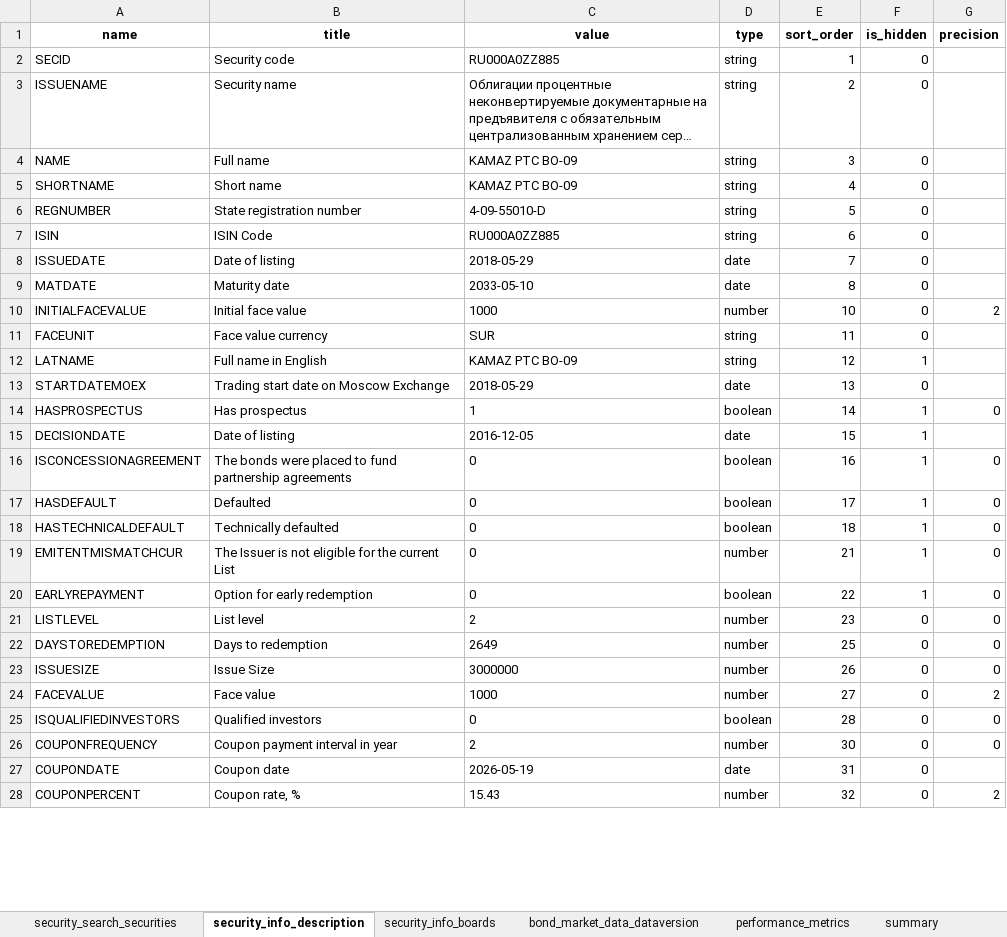
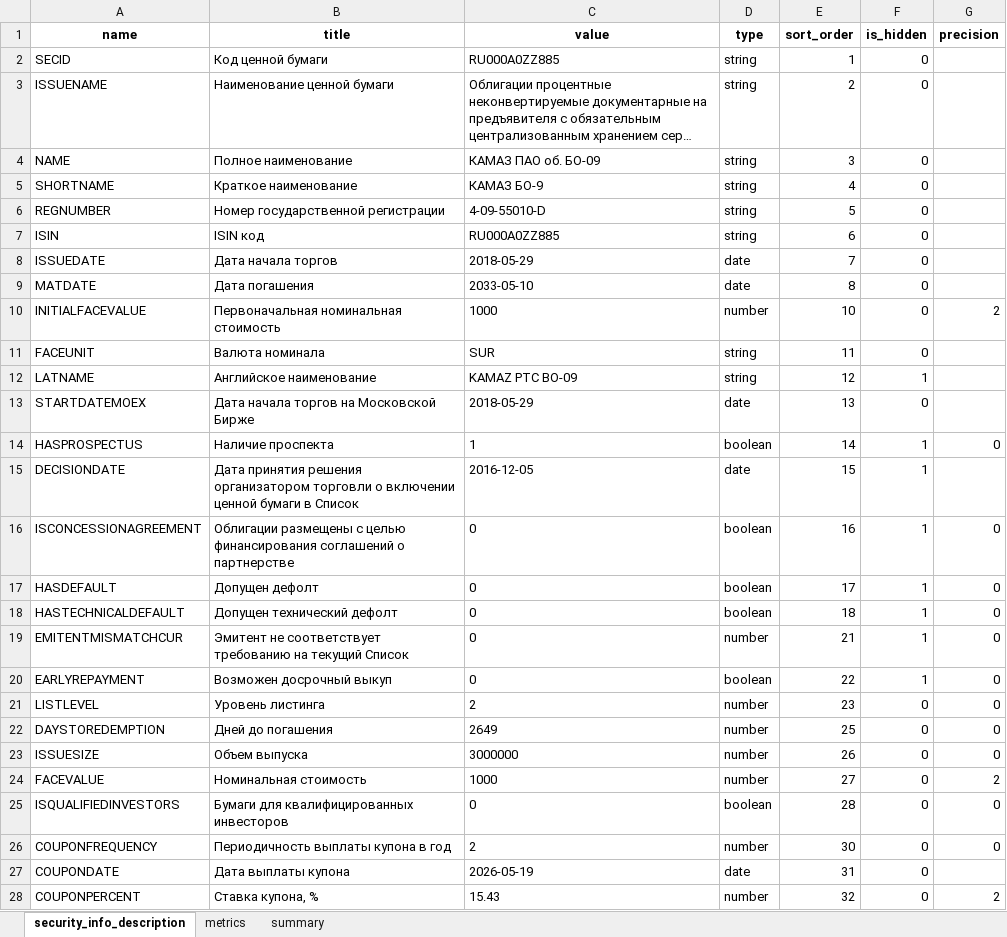
Before and after one commit to Habosjob/Vibe, an Excel workbook: RU000A0ZZ885.xlsx, sheet security_info_description, drawn as a sheet; only a part is shown; long unchanged cells end in …; values as stored, in another font and other column widths than the file's, no borders; the diff covers the shown part only; the diff names each change by its address in the sheet, - before the commit and + after, or states it on an @@ line.

```diff
--- a/RU000A0ZZ885.xlsx (sheet security_info_description)
+++ b/RU000A0ZZ885.xlsx (sheet security_info_description)
-sheet tab: security_search_securities
-sheet tab: security_info_boards
-sheet tab: bond_market_data_dataversion
-sheet tab: performance_metrics
+sheet tab: metrics
-B2 (title): Security code
+B2 (title): Код ценной бумаги
-B3 (title): Security name
+B3 (title): Наименование ценной бумаги
-B4 (title): Full name
+B4 (title): Полное наименование
-C4 (value): KAMAZ PTC BO-09
+C4 (value): КАМАЗ ПАО об. БО-09
-B5 (title): Short name
+B5 (title): Краткое наименование
-C5 (value): KAMAZ PTC BO-09
+C5 (value): КАМАЗ БО-9
-B6 (title): State registration number
+B6 (title): Номер государственной регистрации
-B7 (title): ISIN Code
+B7 (title): ISIN код
-B8 (title): Date of listing
+B8 (title): Дата начала торгов
-B9 (title): Maturity date
+B9 (title): Дата погашения
-B10 (title): Initial face value
+B10 (title): Первоначальная номинальная стоимость
-B11 (title): Face value currency
+B11 (title): Валюта номинала
-B12 (title): Full name in English
+B12 (title): Английское наименование
-B13 (title): Trading start date on Moscow Exchange
+B13 (title): Дата начала торгов на Московской Бирже
-B14 (title): Has prospectus
+B14 (title): Наличие проспекта
-B15 (title): Date of listing
+B15 (title): Дата принятия решения организатором торговли о включении ценной бумаги в Список
-B16 (title): The bonds were placed to fund partnership agreements
+B16 (title): Облигации размещены с целью финансирования соглашений о партнерстве
-B17 (title): Defaulted
+B17 (title): Допущен дефолт
-B18 (title): Technically defaulted
+B18 (title): Допущен технический дефолт
-B19 (title): The Issuer is not eligible for the current List
+B19 (title): Эмитент не соответствует требованию на текущий Список
-B20 (title): Option for early redemption
+B20 (title): Возможен досрочный выкуп
-B21 (title): List level
+B21 (title): Уровень листинга
-B22 (title): Days to redemption
+B22 (title): Дней до погашения
-B23 (title): Issue Size
+B23 (title): Объем выпуска
-B24 (title): Face value
+B24 (title): Номинальная стоимость
-B25 (title): Qualified investors
+B25 (title): Бумаги для квалифицированных инвесторов
-B26 (title): Coupon payment interval in year
+B26 (title): Периодичность выплаты купона в год
-B27 (title): Coupon date
+B27 (title): Дата выплаты купона
-B28 (title): Coupon rate, %
+B28 (title): Ставка купона, %
```
Also changed, not shown: 14 edited cells elsewhere in this sheet, sheet summary, 10 other files.
